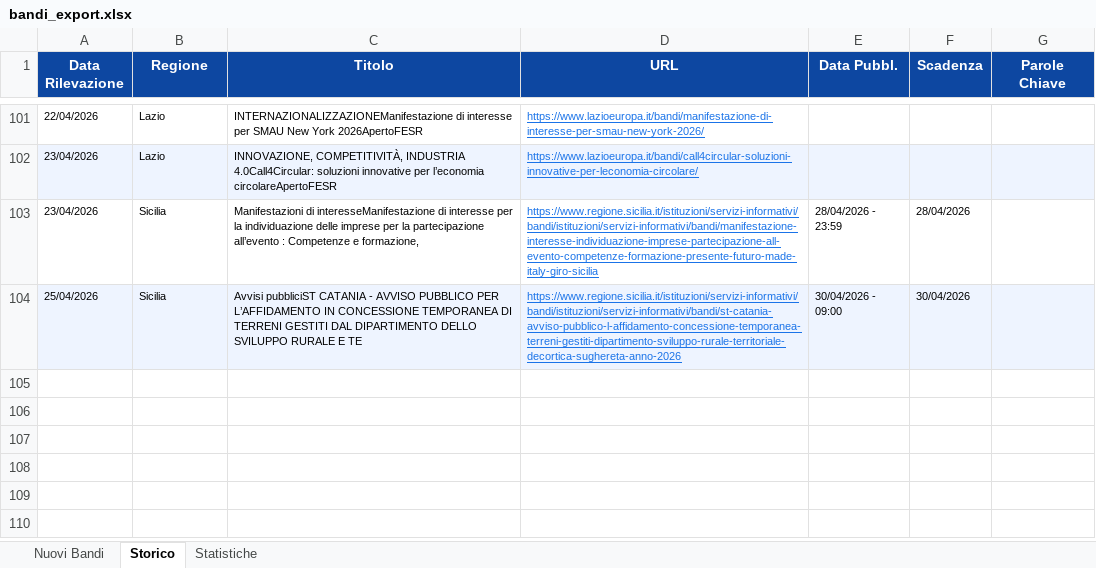
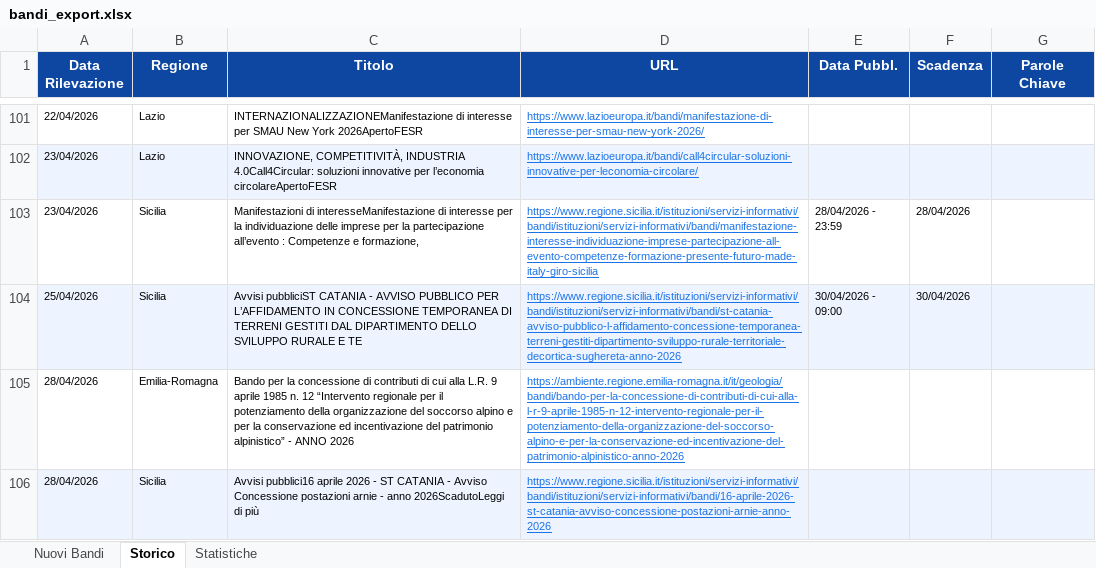
Before and after one commit to cdalvise/bandi-monitor, an Excel workbook: data/bandi_export.xlsx, sheet Storico, drawn as a sheet; only a part is shown, gaps mark what is left out; values as stored, in another font and other column widths than the file's, no borders; the diff names each change by its address in the sheet, - before the commit and + after, or states it on an @@ line.

```diff
--- a/data/bandi_export.xlsx (sheet Storico)
+++ b/data/bandi_export.xlsx (sheet Storico)
+row 105: 28/04/2026 | Emilia-Romagna | Bando per la concessione di contributi di cui alla L.R. 9 aprile 1985 n. 12 “Intervento regionale per il potenziamento della organizzazione del soccorso alpino e per la conservazione ed incentivazione del patrimonio alpinistico” - ANNO 2026 | https://ambiente.regione.emilia-romagna.it/it/geologia/bandi/bando-per-la-concessione-di-contributi-di-cui-alla-l-r-9-aprile-1985-n-12-intervento-regionale-per-il-potenziamento-della-organizzazione-del-soccorso-alpino-e-per-la-conservazione-ed-incentivazione-del-patrimonio-alpinistico-anno-2026
+row 106: 28/04/2026 | Sicilia | Avvisi pubblici16 aprile 2026 - ST CATANIA - Avviso Concessione postazioni arnie - anno 2026ScadutoLeggi di più | https://www.regione.sicilia.it/istituzioni/servizi-informativi/bandi/istituzioni/servizi-informativi/bandi/16-aprile-2026-st-catania-avviso-concessione-postazioni-arnie-anno-2026
```
Also changed, not shown: sheet Nuovi Bandi, sheet Statistiche, 1 other file.
